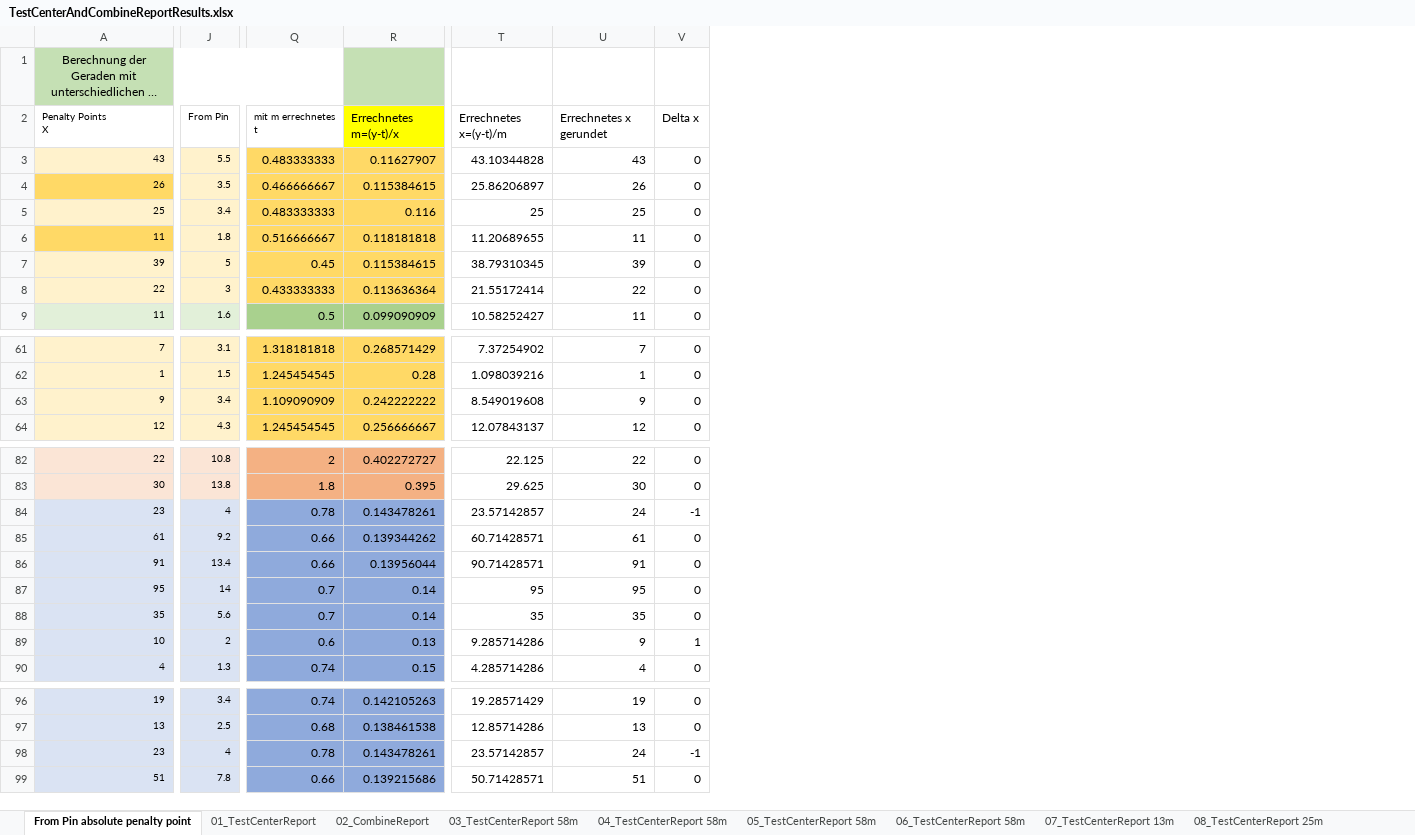
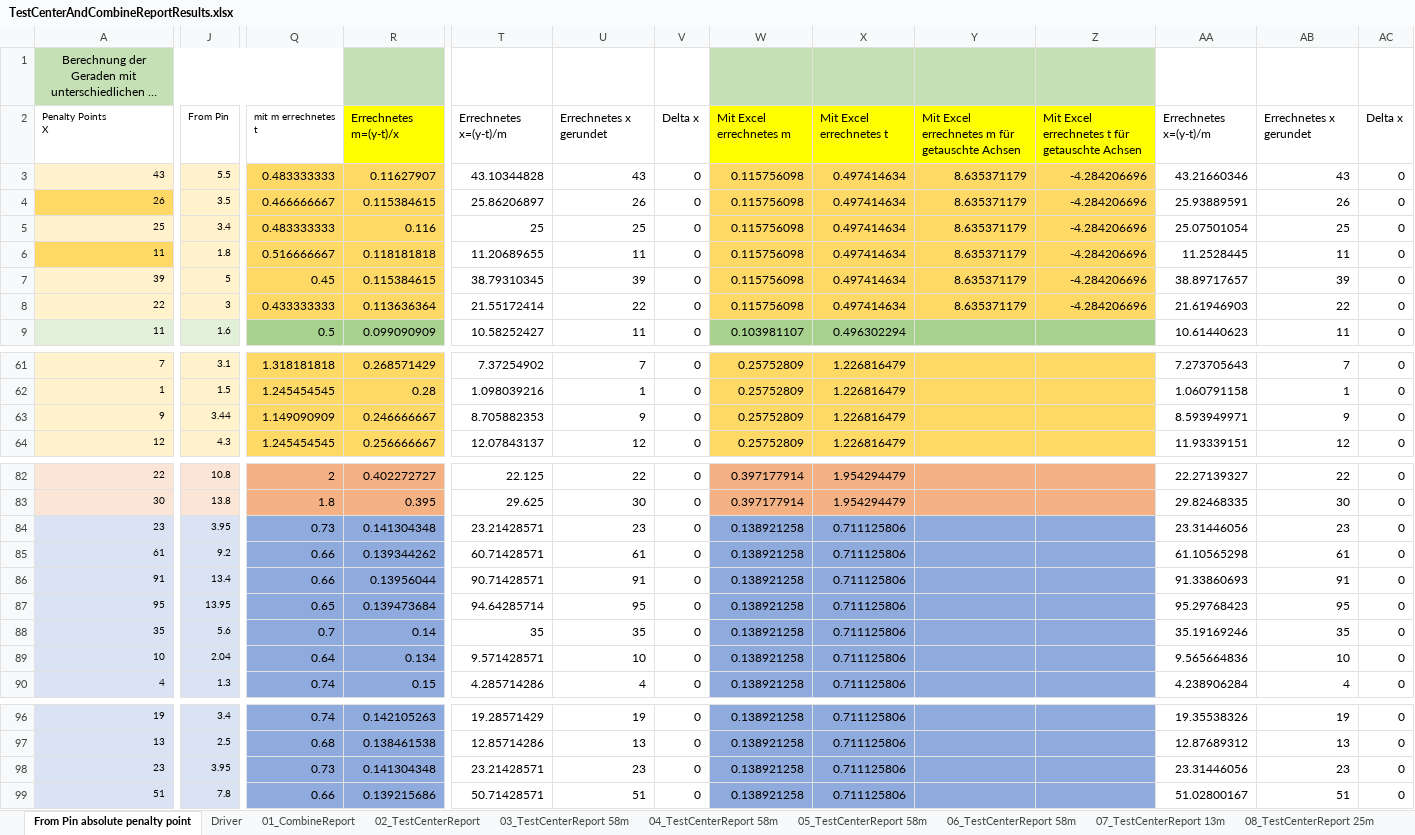
Before and after one commit to christianrehn/CombineTest, an Excel workbook: TrackmanData/TestCenterAndCombineReportResults.xlsx, sheet From Pin absolute penalty point, drawn as a sheet; only a part is shown, gaps mark what is left out; long unchanged cells end in …; values as stored, in another font and other column widths than the file's, no borders; charts and pictures and conditional formats not drawn; the diff covers the shown part only; the diff names each change by its address in the sheet, - before the commit and + after, or states it on an @@ line.

```diff
--- a/TrackmanData/TestCenterAndCombineReportResults.xlsx (sheet From Pin absolute penalty point)
+++ b/TrackmanData/TestCenterAndCombineReportResults.xlsx (sheet From Pin absolute penalty point)
-sheet tab: 01_TestCenterReport
+sheet tab: 02_TestCenterReport
-sheet tab: 02_CombineReport
+sheet tab: 01_CombineReport
+sheet tab: Driver
@@ sheet tab order changed: From Pin absolute penalty point | Driver | 01_CombineReport | 02_TestCenterReport | 03_TestCenterReport 58m | 04_TestCenterReport 58m | 05_TestCenterReport 58m | 06_TestCenterReport 58m | 07_TestCenterReport 13m | 08_TestCenterReport 25m @@
+column W, rows 2-9: Mit Excel errechnetes m | 0.115756098 | 0.115756098 | 0.115756098 | 0.115756098 | 0.115756098 | 0.115756098 | 0.103981107; rows 61-64: all 0.25752809; rows 82-90: 0.397177914 | 0.397177914 | 0.138921258 | 0.138921258 | 0.138921258 | 0.138921258 | 0.138921258 | 0.138921258 | 0.138921258; rows 96-99: all 0.138921258
+column X, rows 2-9: Mit Excel errechnetes t | 0.497414634 | 0.497414634 | 0.497414634 | 0.497414634 | 0.497414634 | 0.497414634 | 0.496302294; rows 61-64: all 1.226816479; rows 82-90: 1.954294479 | 1.954294479 | 0.711125806 | 0.711125806 | 0.711125806 | 0.711125806 | 0.711125806 | 0.711125806 | 0.711125806; rows 96-99: all 0.711125806
+column Y, rows 2-8: Mit Excel errechnetes m für getauschte Achsen | 8.635371179 | 8.635371179 | 8.635371179 | 8.635371179 | 8.635371179 | 8.635371179
+column Z, rows 2-8: Mit Excel errechnetes t für getauschte Achsen | -4.284206696 | -4.284206696 | -4.284206696 | -4.284206696 | -4.284206696 | -4.284206696
+column AA, rows 2-9: Errechnetes x=(y-t)/m | 43.21660346 | 25.93889591 | 25.07501054 | 11.2528445 | 38.89717657 | 21.61946903 | 10.61440623; rows 61-64: 7.273705643 | 1.060791158 | 8.593949971 | 11.93339151; rows 82-90: 22.27139327 | 29.82468335 | 23.31446056 | 61.10565298 | 91.33860693 | 95.29768423 | 35.19169246 | 9.565664836 | 4.238906284; rows 96-99: 19.35538326 | 12.87689312 | 23.31446056 | 51.02800167
+column AB, rows 2-9: Errechnetes x gerundet | 43 | 26 | 25 | 11 | 39 | 22 | 11; rows 61-64: 7 | 1 | 9 | 12; rows 82-90: 22 | 30 | 23 | 61 | 91 | 95 | 35 | 10 | 4; rows 96-99: 19 | 13 | 23 | 51
+column AC, rows 2-9: Delta x | 0 | 0 | 0 | 0 | 0 | 0 | 0; rows 61-64: all 0; rows 82-90: all 0; rows 96-99: all 0
-J63: 3.4
+J63: 3.44
-Q63: 1.109090909
+Q63: 1.149090909
-R63: 0.242222222
+R63: 0.246666667
-T63: 8.549019608
+T63: 8.705882353
-J84: 4
+J84: 3.95
-Q84: 0.78
+Q84: 0.73
-R84: 0.143478261
+R84: 0.141304348
-T84: 23.57142857
+T84: 23.21428571
-U84: 24
+U84: 23
-V84: -1
+V84: 0
-J87: 14
+J87: 13.95
-Q87: 0.7
+Q87: 0.65
-R87: 0.14
+R87: 0.139473684
-T87: 95
+T87: 94.64285714
-J89: 2
+J89: 2.04
-Q89: 0.6
+Q89: 0.64
-R89: 0.13
+R89: 0.134
-T89: 9.285714286
+T89: 9.571428571
-U89: 9
+U89: 10
-V89: 1
+V89: 0
-J98: 4
+J98: 3.95
-Q98: 0.78
+Q98: 0.73
-R98: 0.143478261
+R98: 0.141304348
-T98: 23.57142857
+T98: 23.21428571
-U98: 24
+U98: 23
-V98: -1
+V98: 0
```
Also changed, not shown: 30 edited cells elsewhere in this sheet, sheet 01_CombineReport, sheet 02_TestCenterReport, formulas that keep their value, charts or pictures, 1 other file.
